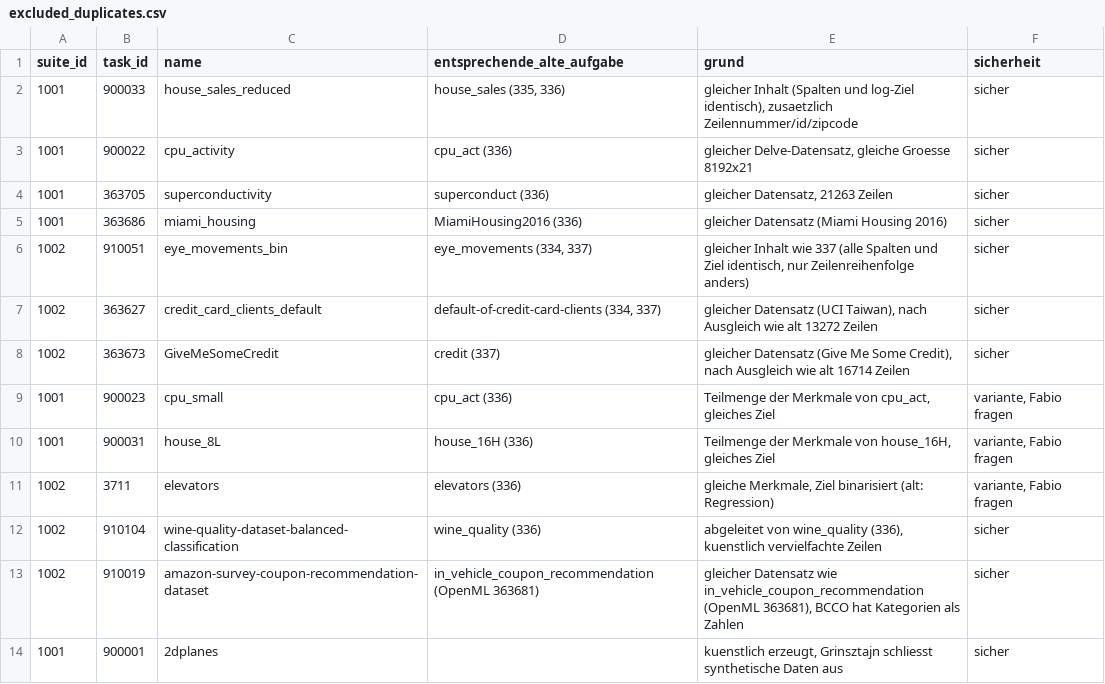
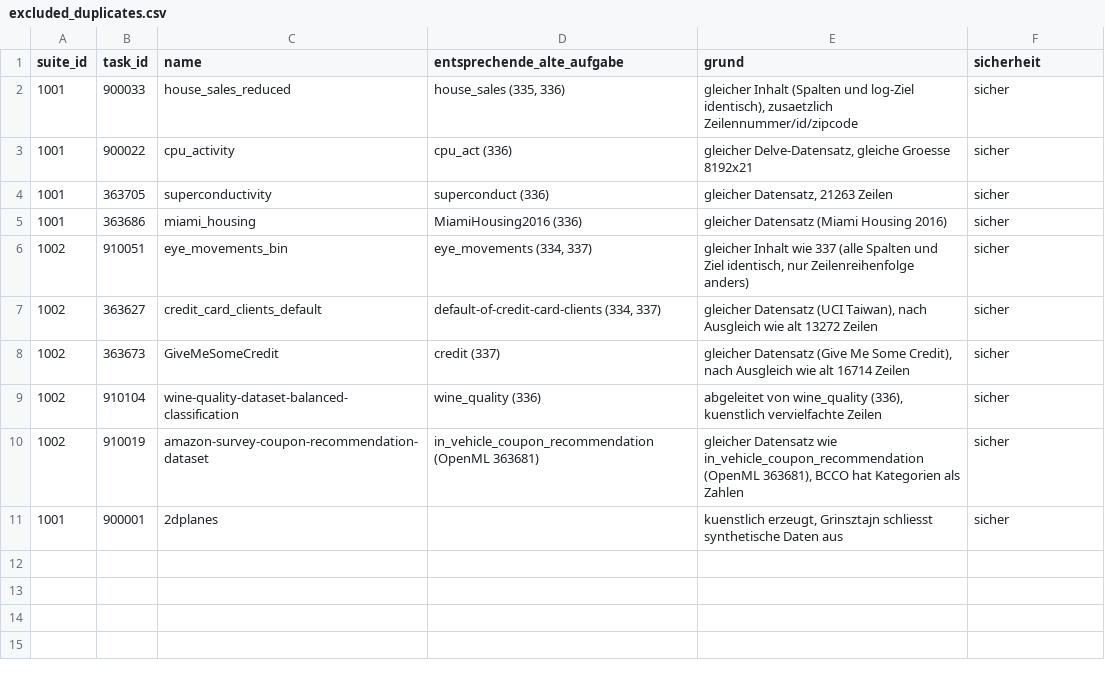
Before and after one commit to Anna-Debora/HPOTreeBoosting, a CSV file: excluded_duplicates.csv, drawn as a sheet; the diff names each change by its address in the sheet, - before the commit and + after, or states it on an @@ line.

```diff
--- a/excluded_duplicates.csv
+++ b/excluded_duplicates.csv
-row 9: 1001 | 900023 | cpu_small | cpu_act (336) | Teilmenge der Merkmale von cpu_act, gleiches Ziel | variante, Fabio fragen
-row 10: 1001 | 900031 | house_8L | house_16H (336) | Teilmenge der Merkmale von house_16H, gleiches Ziel | variante, Fabio fragen
-row 11: 1002 | 3711 | elevators | elevators (336) | gleiche Merkmale, Ziel binarisiert (alt: Regression) | variante, Fabio fragen
```
Also changed, not shown: duplicate_rows_report.csv, preprocessing_report_bcco.csv, 4 other files.
